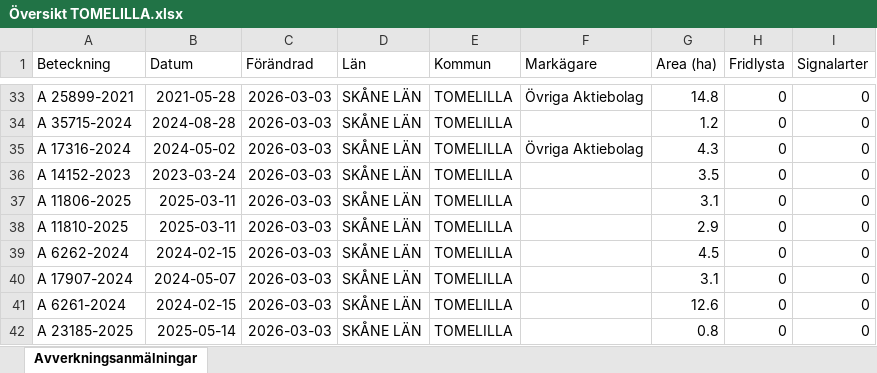
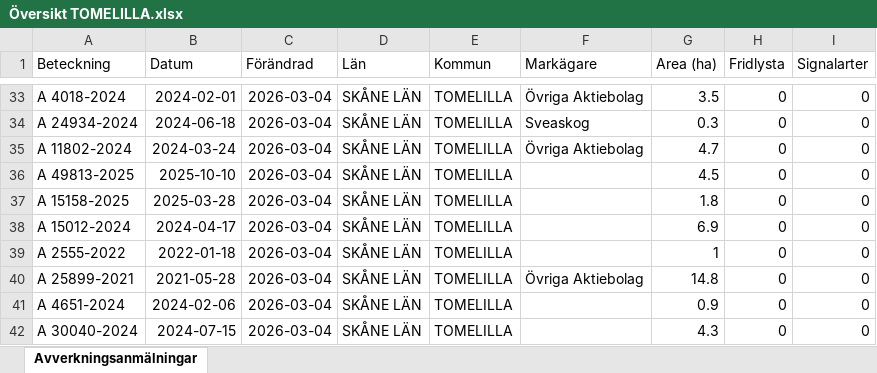
Before and after one commit to klasma/Logging_1270, an Excel workbook: Översikt TOMELILLA.xlsx, sheet Avverkningsanmälningar, drawn as a sheet; only a part is shown, gaps mark what is left out; values as stored, in another font and other column widths than the file's, no borders; the diff covers the shown part only; the diff names each change by its address in the sheet, - before the commit and + after, or states it on an @@ line.

```diff
--- a/Översikt TOMELILLA.xlsx (sheet Avverkningsanmälningar)
+++ b/Översikt TOMELILLA.xlsx (sheet Avverkningsanmälningar)
-A33 (Beteckning): A 25899-2021
+A33 (Beteckning): A 4018-2024
-B33 (Datum): 2021-05-28
+B33 (Datum): 2024-02-01
-C33:C42 (Förändrad): 2026-03-03
+C33:C42 (Förändrad): 2026-03-04
-G33 (Area (ha)): 14.8
+G33 (Area (ha)): 3.5
-A34 (Beteckning): A 35715-2024
+A34 (Beteckning): A 24934-2024
-B34 (Datum): 2024-08-28
+B34 (Datum): 2024-06-18
-F34 (Markägare): (empty)
+F34 (Markägare): Sveaskog
-G34 (Area (ha)): 1.2
+G34 (Area (ha)): 0.3
-A35 (Beteckning): A 17316-2024
+A35 (Beteckning): A 11802-2024
-B35 (Datum): 2024-05-02
+B35 (Datum): 2024-03-24
-G35 (Area (ha)): 4.3
+G35 (Area (ha)): 4.7
-A36 (Beteckning): A 14152-2023
+A36 (Beteckning): A 49813-2025
-B36 (Datum): 2023-03-24
+B36 (Datum): 2025-10-10
-G36 (Area (ha)): 3.5
+G36 (Area (ha)): 4.5
-A37 (Beteckning): A 11806-2025
+A37 (Beteckning): A 15158-2025
-B37 (Datum): 2025-03-11
+B37 (Datum): 2025-03-28
-G37 (Area (ha)): 3.1
+G37 (Area (ha)): 1.8
-A38 (Beteckning): A 11810-2025
+A38 (Beteckning): A 15012-2024
-B38 (Datum): 2025-03-11
+B38 (Datum): 2024-04-17
-G38 (Area (ha)): 2.9
+G38 (Area (ha)): 6.9
-A39 (Beteckning): A 6262-2024
+A39 (Beteckning): A 2555-2022
-B39 (Datum): 2024-02-15
+B39 (Datum): 2022-01-18
-G39 (Area (ha)): 4.5
+G39 (Area (ha)): 1
-A40 (Beteckning): A 17907-2024
+A40 (Beteckning): A 25899-2021
-B40 (Datum): 2024-05-07
+B40 (Datum): 2021-05-28
-F40 (Markägare): (empty)
+F40 (Markägare): Övriga Aktiebolag
-G40 (Area (ha)): 3.1
+G40 (Area (ha)): 14.8
-A41 (Beteckning): A 6261-2024
+A41 (Beteckning): A 4651-2024
-B41 (Datum): 2024-02-15
+B41 (Datum): 2024-02-06
-G41 (Area (ha)): 12.6
+G41 (Area (ha)): 0.9
-A42 (Beteckning): A 23185-2025
+A42 (Beteckning): A 30040-2024
-B42 (Datum): 2025-05-14
+B42 (Datum): 2024-07-15
-G42 (Area (ha)): 0.8
+G42 (Area (ha)): 4.3
```
Also changed, not shown: 537 edited cells elsewhere in this sheet, artfynd/A 2018-2024 artfynd.xlsx, artfynd/A 23466-2022 artfynd.xlsx, 56 other files.
